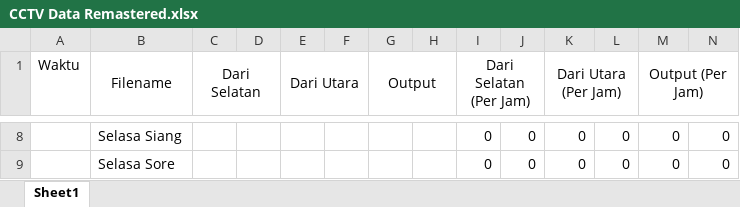
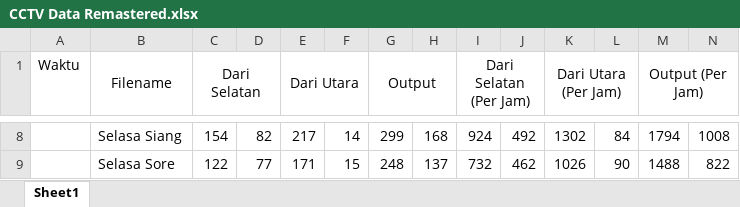
Before and after one commit to econsus/SUMO-dinamic-tuning-AI, an Excel workbook: CCTV Data Remastered.xlsx, sheet Sheet1, drawn as a sheet; only a part is shown, gaps mark what is left out; values as stored, in another font and other column widths than the file's, no borders; the diff covers the shown part only; the diff names each change by its address in the sheet, - before the commit and + after, or states it on an @@ line.

```diff
--- a/CCTV Data Remastered.xlsx (sheet Sheet1)
+++ b/CCTV Data Remastered.xlsx (sheet Sheet1)
-C8 (Dari Selatan): (empty)
+C8 (Dari Selatan): 154
-D8: (empty)
+D8: 82
-E8 (Dari Utara): (empty)
+E8 (Dari Utara): 217
-F8: (empty)
+F8: 14
-G8 (Output): (empty)
+G8 (Output): 299
-H8: (empty)
+H8: 168
-I8 (Dari Selatan (Per Jam)): 0
+I8 (Dari Selatan (Per Jam)): 924
-J8: 0
+J8: 492
-K8 (Dari Utara (Per Jam)): 0
+K8 (Dari Utara (Per Jam)): 1302
-L8: 0
+L8: 84
-M8 (Output (Per Jam)): 0
+M8 (Output (Per Jam)): 1794
-N8: 0
+N8: 1008
-C9 (Dari Selatan): (empty)
+C9 (Dari Selatan): 122
-D9: (empty)
+D9: 77
-E9 (Dari Utara): (empty)
+E9 (Dari Utara): 171
-F9: (empty)
+F9: 15
-G9 (Output): (empty)
+G9 (Output): 248
-H9: (empty)
+H9: 137
-I9 (Dari Selatan (Per Jam)): 0
+I9 (Dari Selatan (Per Jam)): 732
-J9: 0
+J9: 462
-K9 (Dari Utara (Per Jam)): 0
+K9 (Dari Utara (Per Jam)): 1026
-L9: 0
+L9: 90
-M9 (Output (Per Jam)): 0
+M9 (Output (Per Jam)): 1488
-N9: 0
+N9: 822
```
Also changed, not shown: 96 edited cells elsewhere in this sheet, 1 other file.
